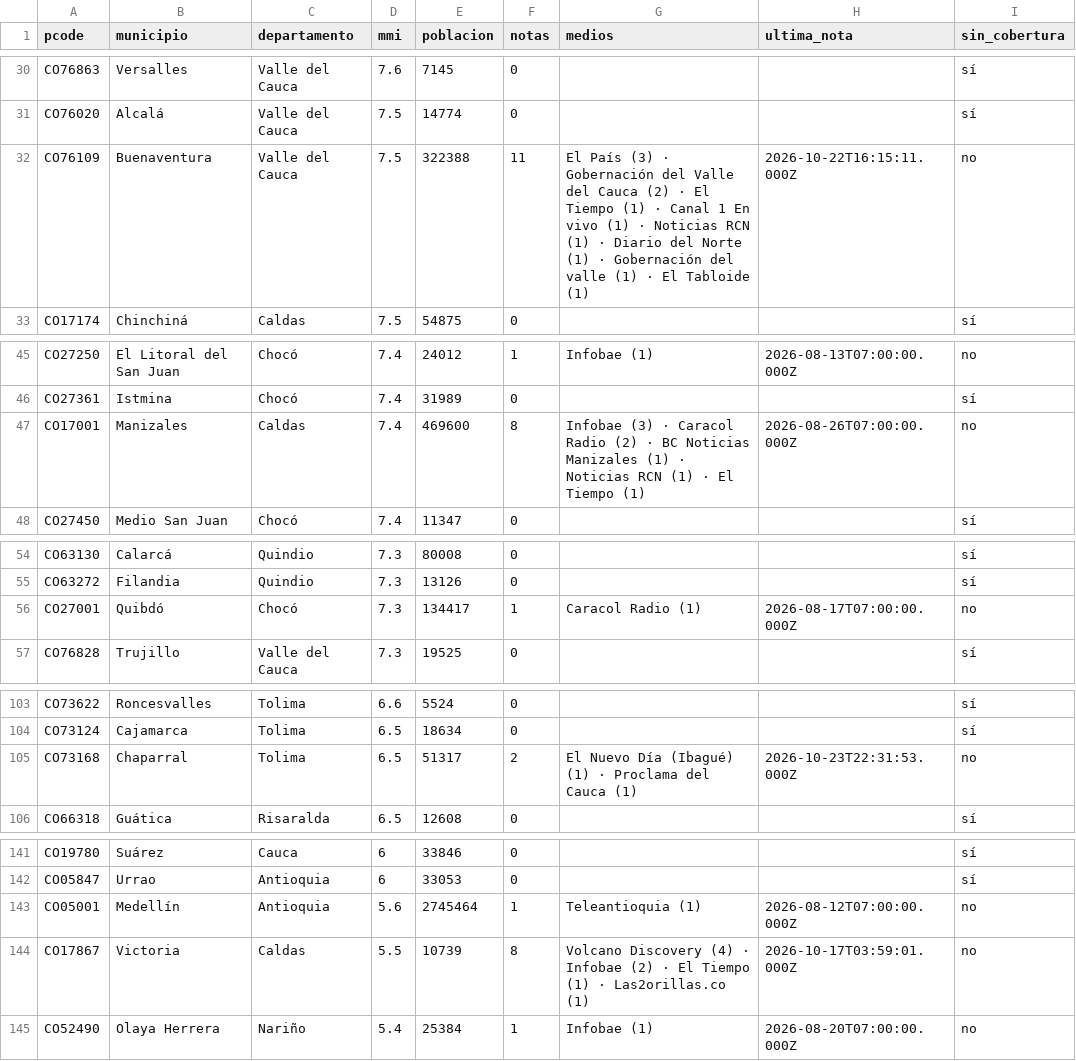
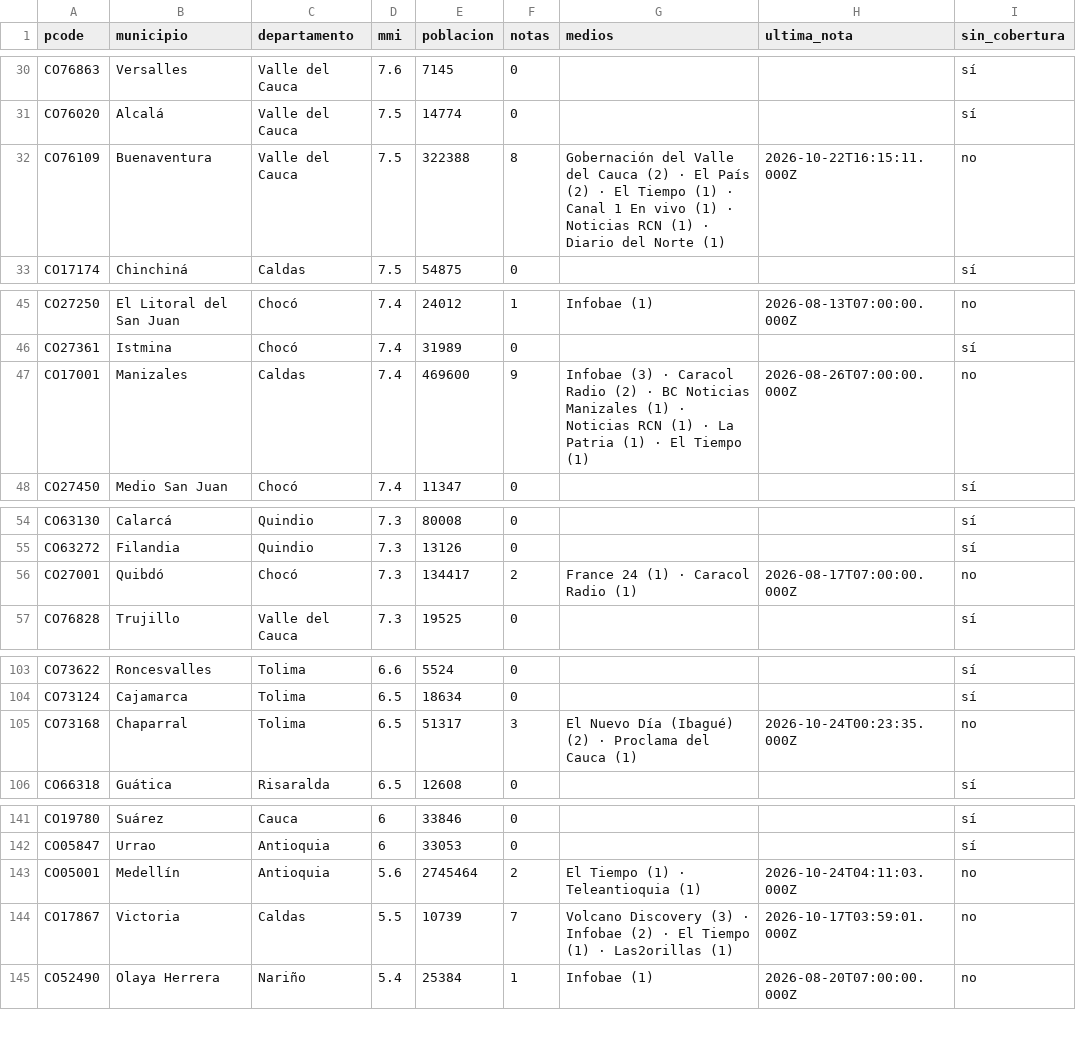
Before and after one commit to YesidAlmanzaGamba/report_cali, a CSV file: data/export/cobertura-por-municipio.csv, drawn as a sheet; only a part is shown, gaps mark what is left out; the diff covers the shown part only.

```diff
--- a/data/export/cobertura-por-municipio.csv
+++ b/data/export/cobertura-por-municipio.csv
@@ -31,3 +31,3 @@ CO76863,Versalles,Valle del Cauca,7.6,7145,0,,,sí
 CO76020,Alcalá,Valle del Cauca,7.5,14774,0,,,sí
-CO76109,Buenaventura,Valle del Cauca,7.5,322388,11,El País (3) · Gobernación del Valle del Cauca (2) · El Tiempo (1) · Canal 1 En vivo (1) · Noticias RCN (1) · Diario del Norte (1) · Gobernación del valle (1) · El Tabloide (1),2026-10-22T16:15:11.000Z,no
+CO76109,Buenaventura,Valle del Cauca,7.5,322388,8,Gobernación del Valle del Cauca (2) · El País (2) · El Tiempo (1) · Canal 1 En vivo (1) · Noticias RCN (1) · Diario del Norte (1),2026-10-22T16:15:11.000Z,no
 CO17174,Chinchiná,Caldas,7.5,54875,0,,,sí
@@ -46,3 +46,3 @@ CO27250,El Litoral del San Juan,Chocó,7.4,24012,1,Infobae (1),2026-08-13T07:00:
 CO27361,Istmina,Chocó,7.4,31989,0,,,sí
-CO17001,Manizales,Caldas,7.4,469600,8,Infobae (3) · Caracol Radio (2) · BC Noticias Manizales (1) · Noticias RCN (1) · El Tiempo (1),2026-08-26T07:00:00.000Z,no
+CO17001,Manizales,Caldas,7.4,469600,9,Infobae (3) · Caracol Radio (2) · BC Noticias Manizales (1) · Noticias RCN (1) · La Patria (1) · El Tiempo (1),2026-08-26T07:00:00.000Z,no
 CO27450,Medio San Juan,Chocó,7.4,11347,0,,,sí
@@ -55,3 +55,3 @@ CO63130,Calarcá,Quindio,7.3,80008,0,,,sí
 CO63272,Filandia,Quindio,7.3,13126,0,,,sí
-CO27001,Quibdó,Chocó,7.3,134417,1,Caracol Radio (1),2026-08-17T07:00:00.000Z,no
+CO27001,Quibdó,Chocó,7.3,134417,2,France 24 (1) · Caracol Radio (1),2026-08-17T07:00:00.000Z,no
 CO76828,Trujillo,Valle del Cauca,7.3,19525,0,,,sí
@@ -104,3 +104,3 @@ CO73622,Roncesvalles,Tolima,6.6,5524,0,,,sí
 CO73124,Cajamarca,Tolima,6.5,18634,0,,,sí
-CO73168,Chaparral,Tolima,6.5,51317,2,El Nuevo Día (Ibagué) (1) · Proclama del Cauca (1),2026-10-23T22:31:53.000Z,no
+CO73168,Chaparral,Tolima,6.5,51317,3,El Nuevo Día (Ibagué) (2) · Proclama del Cauca (1),2026-10-24T00:23:35.000Z,no
 CO66318,Guática,Risaralda,6.5,12608,0,,,sí
@@ -142,4 +142,4 @@ CO19780,Suárez,Cauca,6,33846,0,,,sí
 CO05847,Urrao,Antioquia,6,33053,0,,,sí
-CO05001,Medellín,Antioquia,5.6,2745464,1,Teleantioquia (1),2026-08-12T07:00:00.000Z,no
-CO17867,Victoria,Caldas,5.5,10739,8,Volcano Discovery (4) · Infobae (2) · El Tiempo (1) · Las2orillas.co (1),2026-10-17T03:59:01.000Z,no
+CO05001,Medellín,Antioquia,5.6,2745464,2,El Tiempo (1) · Teleantioquia (1),2026-10-24T04:11:03.000Z,no
+CO17867,Victoria,Caldas,5.5,10739,7,Volcano Discovery (3) · Infobae (2) · El Tiempo (1) · Las2orillas (1),2026-10-17T03:59:01.000Z,no
 CO52490,Olaya Herrera,Nariño,5.4,25384,1,Infobae (1),2026-08-20T07:00:00.000Z,no
```
Also changed, not shown: 1 added row, 3 removed rows and 17 edited cells elsewhere in this file, 5 other files.
